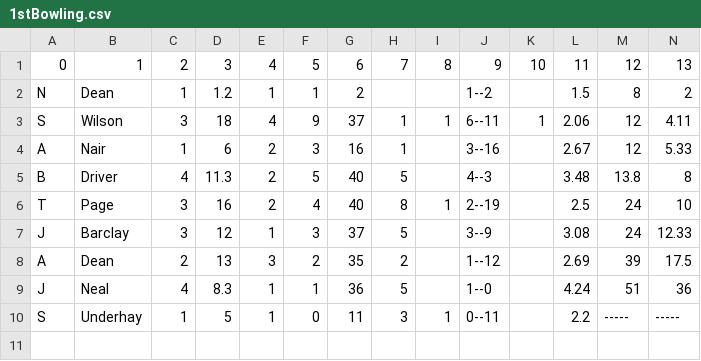
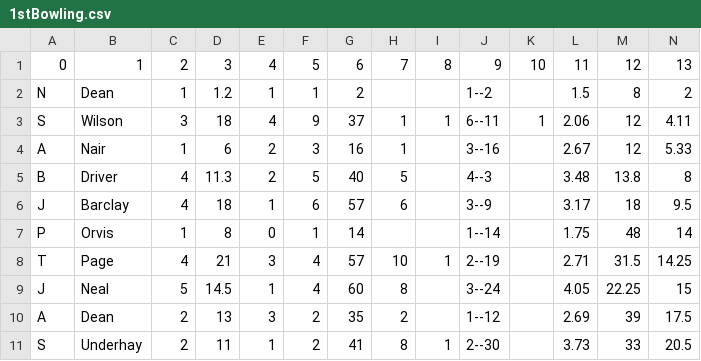
Before and after one commit to barhillcricket/bhcc, a CSV file: archive/2019/stats/1stBowling.csv, drawn as a sheet.

```diff
--- a/archive/2019/stats/1stBowling.csv
+++ b/archive/2019/stats/1stBowling.csv
@@ -5,6 +5,7 @@ A,Nair,1,6,2,3,16,1,,3--16,,2.67,12,5.33
 B,Driver,4,11.3,2,5,40,5,,4--3,,3.48,13.8,8
-T,Page,3,16,2,4,40,8,1,2--19,,2.5,24,10
-J,Barclay,3,12,1,3,37,5,,3--9,,3.08,24,12.33
+J,Barclay,4,18,1,6,57,6,,3--9,,3.17,18,9.5
+P,Orvis,1,8,0,1,14,,,1--14,,1.75,48,14
+T,Page,4,21,3,4,57,10,1,2--19,,2.71,31.5,14.25
+J,Neal,5,14.5,1,4,60,8,,3--24,,4.05,22.25,15
 A,Dean,2,13,3,2,35,2,,1--12,,2.69,39,17.5
-J,Neal,4,8.3,1,1,36,5,,1--0,,4.24,51,36
-S,Underhay,1,5,1,0,11,3,1,0--11,,2.2,-----,-----
+S,Underhay,2,11,1,2,41,8,1,2--30,,3.73,33,20.5
```
Also changed, not shown: archive/2019/stats/1stBatting.csv, 2 other files.
